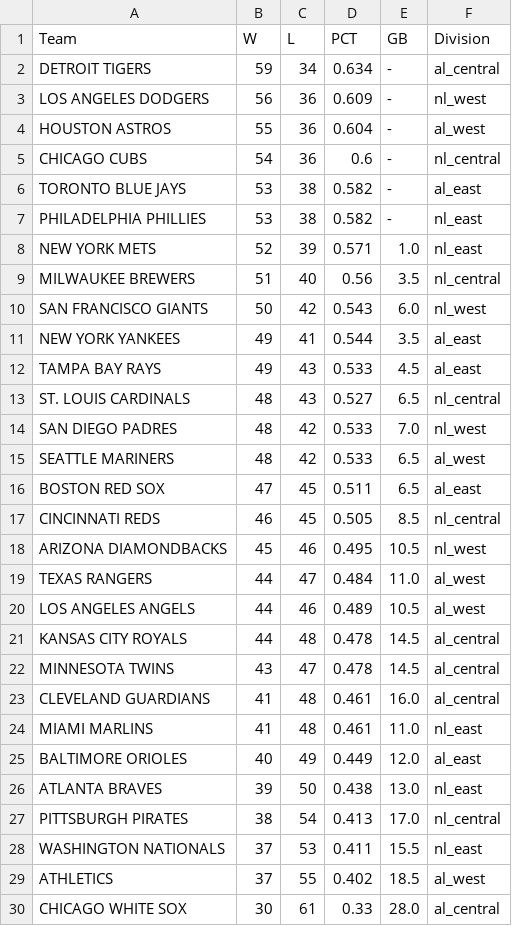
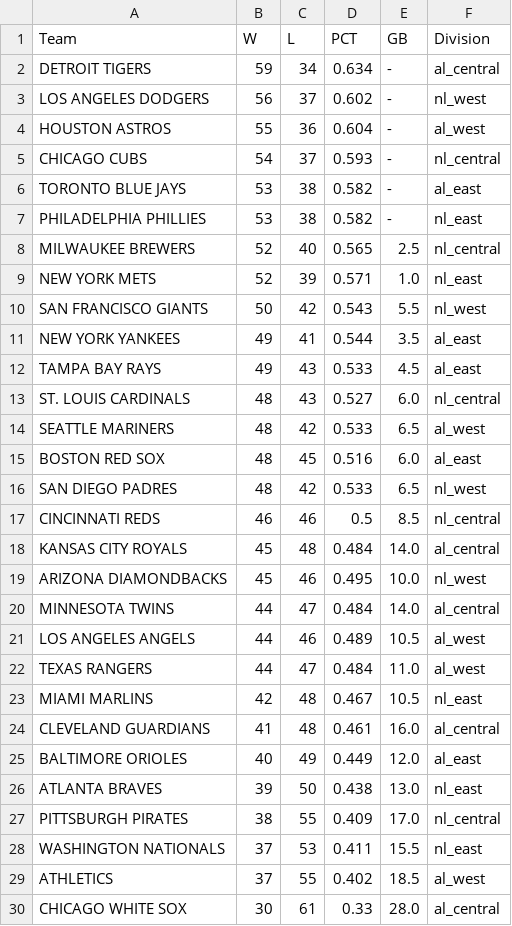
Before and after one commit to jjesse/baseball_stats, a CSV file: docs/standings_all.csv, drawn as a sheet; only a part is shown; the diff covers the shown part only.

```diff
--- a/docs/standings_all.csv
+++ b/docs/standings_all.csv
@@ -2,27 +2,27 @@ Team,W,L,PCT,GB,Division
 DETROIT TIGERS,59,34,0.634,-,al_central
-LOS ANGELES DODGERS,56,36,0.609,-,nl_west
+LOS ANGELES DODGERS,56,37,0.602,-,nl_west
 HOUSTON ASTROS,55,36,0.604,-,al_west
-CHICAGO CUBS,54,36,0.6,-,nl_central
+CHICAGO CUBS,54,37,0.593,-,nl_central
 TORONTO BLUE JAYS,53,38,0.582,-,al_east
 PHILADELPHIA PHILLIES,53,38,0.582,-,nl_east
+MILWAUKEE BREWERS,52,40,0.565,2.5,nl_central
 NEW YORK METS,52,39,0.571,1.0,nl_east
-MILWAUKEE BREWERS,51,40,0.56,3.5,nl_central
-SAN FRANCISCO GIANTS,50,42,0.543,6.0,nl_west
+SAN FRANCISCO GIANTS,50,42,0.543,5.5,nl_west
 NEW YORK YANKEES,49,41,0.544,3.5,al_east
 TAMPA BAY RAYS,49,43,0.533,4.5,al_east
-ST. LOUIS CARDINALS,48,43,0.527,6.5,nl_central
-SAN DIEGO PADRES,48,42,0.533,7.0,nl_west
+ST. LOUIS CARDINALS,48,43,0.527,6.0,nl_central
 SEATTLE MARINERS,48,42,0.533,6.5,al_west
-BOSTON RED SOX,47,45,0.511,6.5,al_east
-CINCINNATI REDS,46,45,0.505,8.5,nl_central
-ARIZONA DIAMONDBACKS,45,46,0.495,10.5,nl_west
+BOSTON RED SOX,48,45,0.516,6.0,al_east
+SAN DIEGO PADRES,48,42,0.533,6.5,nl_west
+CINCINNATI REDS,46,46,0.5,8.5,nl_central
+KANSAS CITY ROYALS,45,48,0.484,14.0,al_central
+ARIZONA DIAMONDBACKS,45,46,0.495,10.0,nl_west
+MINNESOTA TWINS,44,47,0.484,14.0,al_central
+LOS ANGELES ANGELS,44,46,0.489,10.5,al_west
 TEXAS RANGERS,44,47,0.484,11.0,al_west
-LOS ANGELES ANGELS,44,46,0.489,10.5,al_west
-KANSAS CITY ROYALS,44,48,0.478,14.5,al_central
-MINNESOTA TWINS,43,47,0.478,14.5,al_central
+MIAMI MARLINS,42,48,0.467,10.5,nl_east
 CLEVELAND GUARDIANS,41,48,0.461,16.0,al_central
-MIAMI MARLINS,41,48,0.461,11.0,nl_east
 BALTIMORE ORIOLES,40,49,0.449,12.0,al_east
 ATLANTA BRAVES,39,50,0.438,13.0,nl_east
-PITTSBURGH PIRATES,38,54,0.413,17.0,nl_central
+PITTSBURGH PIRATES,38,55,0.409,17.0,nl_central
 WASHINGTON NATIONALS,37,53,0.411,15.5,nl_east
```
Also changed, not shown: 2 edited cells elsewhere in this file, docs/standings_al_central.csv, docs/standings_al_east.csv, 15 other files.
